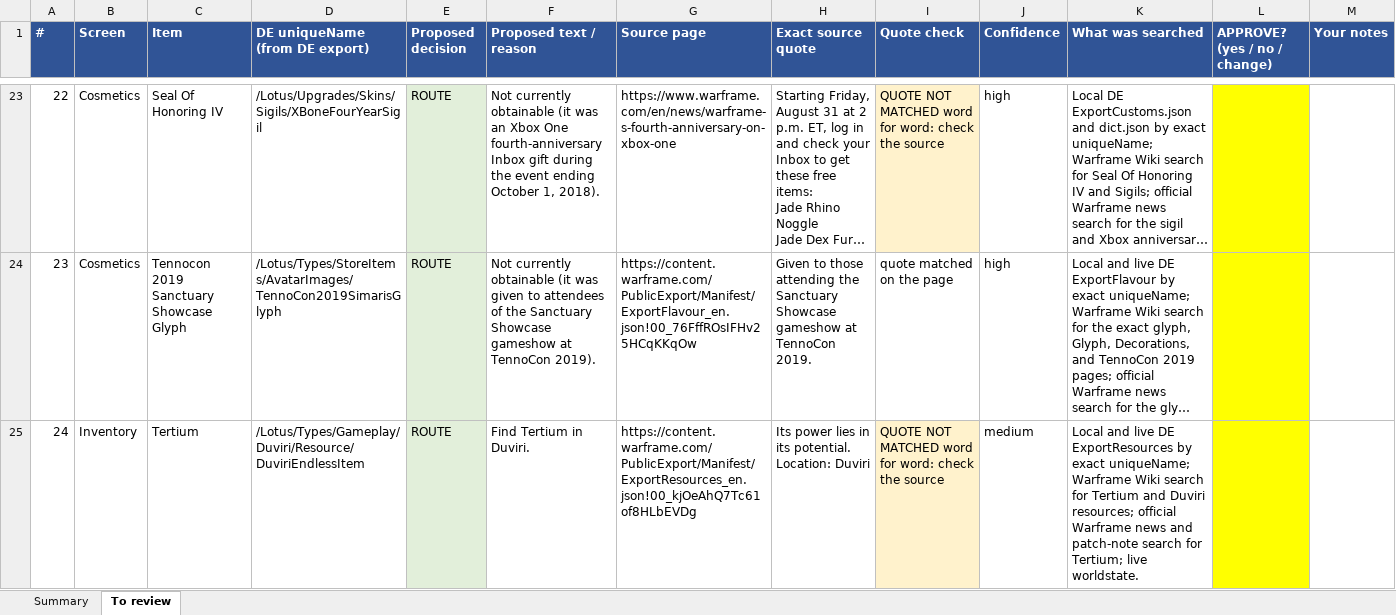
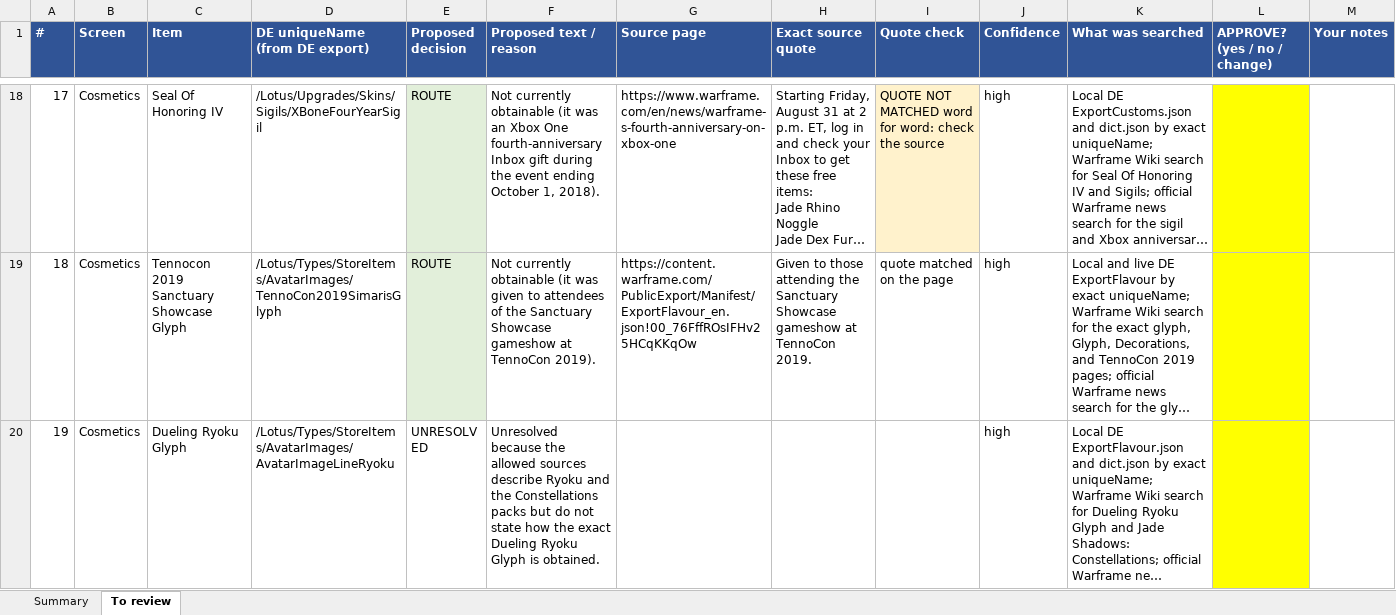
Before and after one commit to GoblinOfChaos/Kiedas-Orbiter, an Excel workbook: docs/agent-context/reports/research-required-2026-10-21-review.xlsx, sheet To review, drawn as a sheet; only a part is shown, gaps mark what is left out; the shorter side is filled out with more unchanged rows; long unchanged cells end in …; values as stored, in another font and other column widths than the file's, no borders; removed rows and columns are numbered as before the commit, all else as after; ↵ is a line break in a cell; the diff covers the shown part only; the diff names each change by its address in the sheet, - before the commit and + after, or states it on an @@ line.

Commit message:
docs: review spreadsheet updated: applied items removed, web-search follow-up proposals added (38 open)

```diff
--- a/docs/agent-context/reports/research-required-2026-10-21-review.xlsx (sheet To review)
+++ b/docs/agent-context/reports/research-required-2026-10-21-review.xlsx (sheet To review)
@@ column A (#) renumbered from row 2 down @@
-row 25: 24 | Inventory | Tertium | /Lotus/Types/Gameplay/Duviri/Resource/DuviriEndlessItem | ROUTE | Find Tertium in Duviri. | https://content.warframe.com/PublicExport/Manifest/ExportResources_en.json!00_kjOeAhQ7Tc61of8HLbEVDg | Its power lies in its potential. ↵ Location: Duviri | QUOTE NOT MATCHED word for word: check the source | medium | Local and live DE ExportResources by exact uniqueName; Warframe Wiki search for Tertium and Duviri resources; official Warframe news and patch-note search for Tertium; live worldstate.
```
Also changed, not shown: 1 added row, 12 removed rows and 4 edited cells elsewhere in this sheet.
